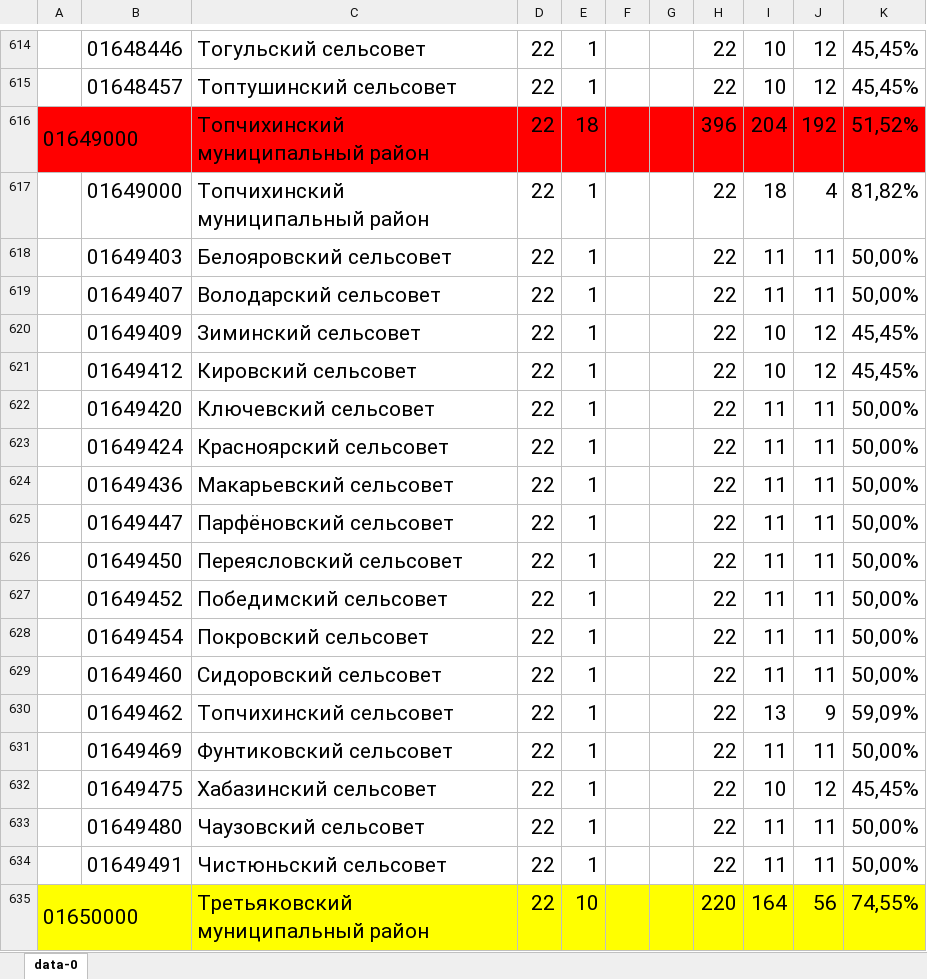
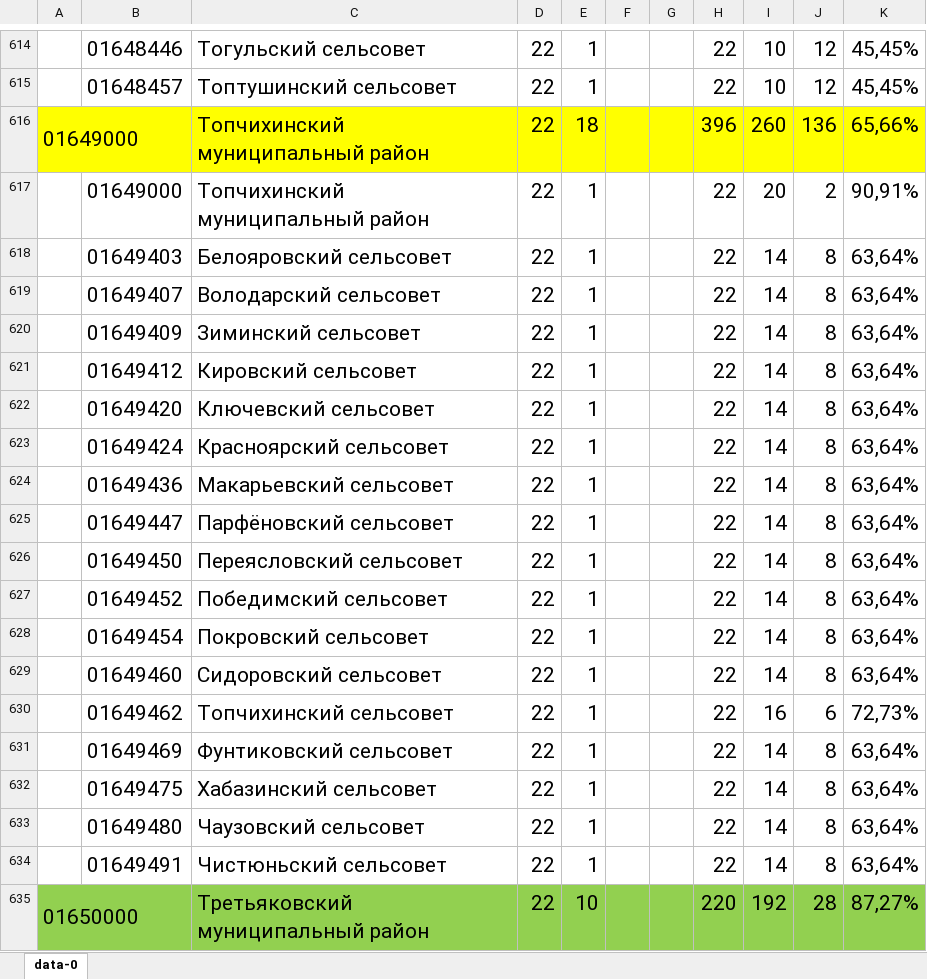
Before and after one commit to Vigi73/epbs, an Excel workbook: out.xlsx, sheet data-0, drawn as a sheet; only a part is shown, gaps mark what is left out; values as stored, in another font and other column widths than the file's, no borders; charts and pictures not drawn; the diff covers the shown part only; the diff names each change by its address in the sheet, - before the commit and + after, or states it on an @@ line.

Commit message:
Add files via upload

```diff
--- a/out.xlsx (sheet data-0)
+++ b/out.xlsx (sheet data-0)
-A616:K616 fill: #FF0000
+A616:K616 fill: #FFFF00
-I616: 204
+I616: 260
-J616: 192
+J616: 136
-K616: 51,52%
+K616: 65,66%
-I617: 18
+I617: 20
-J617: 4
+J617: 2
-K617: 81,82%
+K617: 90,91%
-I618:I619: 11
+I618:I619: 14
-J618:J619: 11
+J618:J619: 8
-K618:K619: 50,00%
+K618:K619: 63,64%
-I620:I621: 10
+I620:I621: 14
-J620:J621: 12
+J620:J621: 8
-K620:K621: 45,45%
+K620:K621: 63,64%
-I622:I629: 11
+I622:I629: 14
-J622:J629: 11
+J622:J629: 8
-K622:K629: 50,00%
+K622:K629: 63,64%
-I630: 13
+I630: 16
-J630: 9
+J630: 6
-K630: 59,09%
+K630: 72,73%
-I631: 11
+I631: 14
-J631: 11
+J631: 8
-K631: 50,00%
+K631: 63,64%
-I632: 10
+I632: 14
-J632: 12
+J632: 8
-K632: 45,45%
+K632: 63,64%
-I633:I634: 11
+I633:I634: 14
-J633:J634: 11
+J633:J634: 8
-K633:K634: 50,00%
+K633:K634: 63,64%
-A635:K635 fill: #FFFF00
+A635:K635 fill: #92D050
-I635: 164
+I635: 192
-J635: 56
+J635: 28
-K635: 74,55%
+K635: 87,27%
```
Also changed, not shown: 724 edited cells and cell formats elsewhere in this sheet, charts or pictures.
